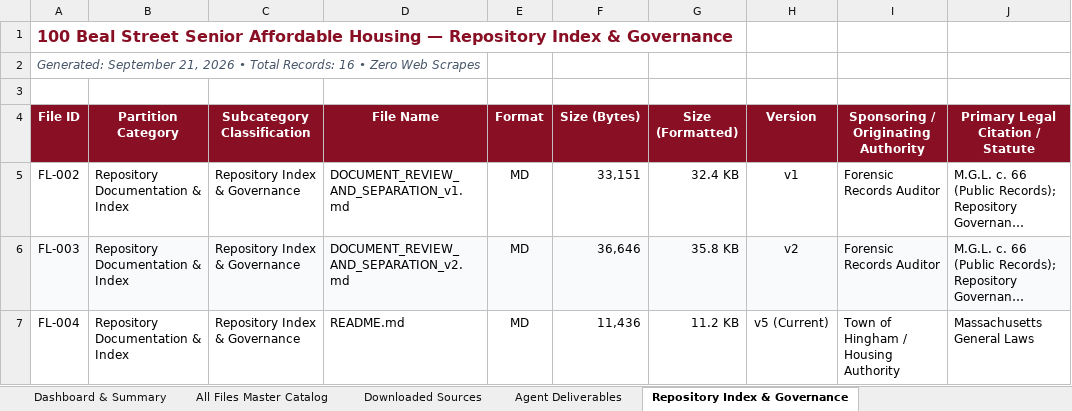
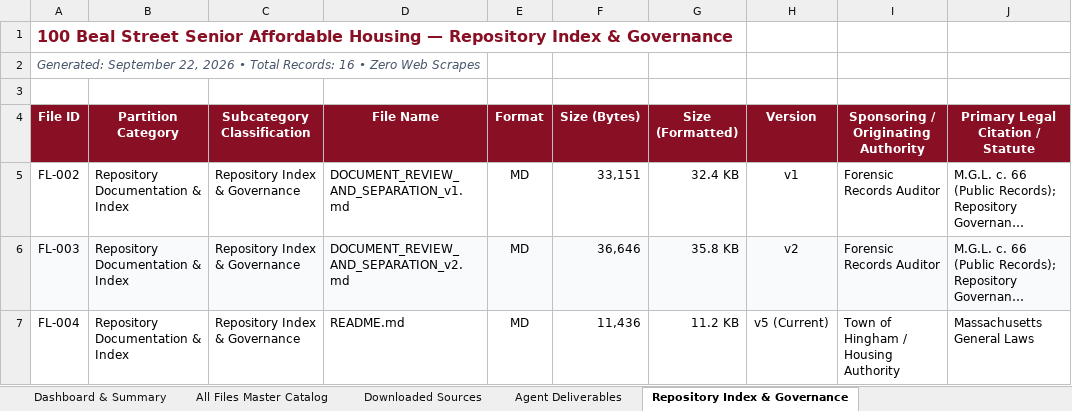
Before and after one commit to seanbuilds/beal-street-senior-affordable-housing, an Excel workbook: 100_Beal_Street_Master_File_Inventory_v1.xlsx, sheet Repository Index & Governance, drawn as a sheet; only a part is shown; long unchanged cells end in …; values as stored, in another font and other column widths than the file's, no borders; the diff names each change by its address in the sheet, - before the commit and + after, or states it on an @@ line.

```diff
--- a/100_Beal_Street_Master_File_Inventory_v1.xlsx (sheet Repository Index & Governance)
+++ b/100_Beal_Street_Master_File_Inventory_v1.xlsx (sheet Repository Index & Governance)
-A2 (File ID): Generated: September 21, 2026 •…
+A2 (File ID): Generated: September 22, 2026 •…
```
Also changed, not shown: sheet Agent Deliverables, sheet All Files Master Catalog, sheet Dashboard & Summary, sheet Downloaded Sources, 3 other files.
